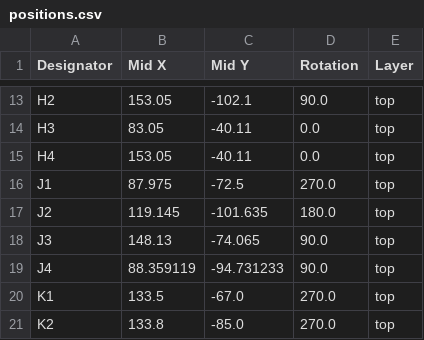
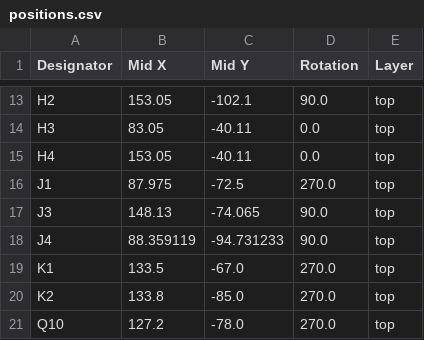
Before and after one commit to oANWCHo/AJYui_MotorBrakeModule, a CSV file: DataManager_Shield/production/positions.csv, drawn as a sheet; only a part is shown, gaps mark what is left out; the shorter side is filled out with more unchanged rows; the diff names each change by its address in the sheet, - before the commit and + after, or states it on an @@ line.

```diff
--- a/DataManager_Shield/production/positions.csv
+++ b/DataManager_Shield/production/positions.csv
-row 17: J2 | 119.145 | -101.635 | 180.0 | top
```
Also changed, not shown: DataManager_Shield/production/bom.csv, 38 other files.
